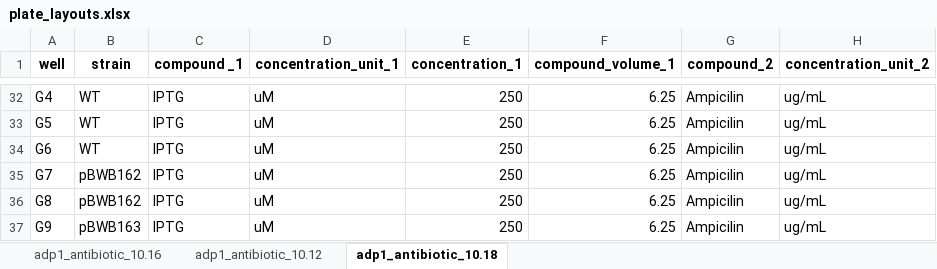
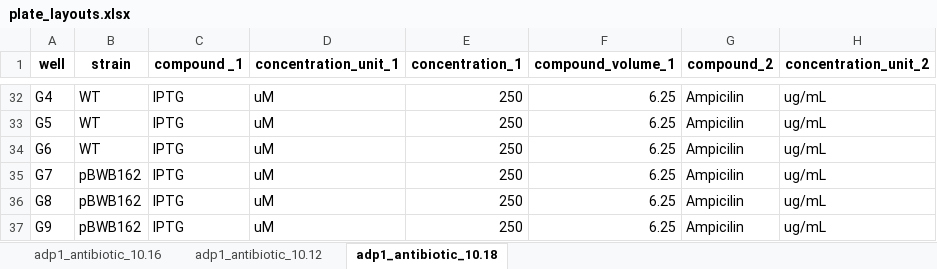
Before and after one commit to AqibHasnain/circuit-state, an Excel workbook: plate-reader-screens/plate_layouts.xlsx, sheet adp1_antibiotic_10.18, drawn as a sheet; only a part is shown, gaps mark what is left out; values as stored, in another font and other column widths than the file's, no borders; the diff covers the shown part only; the diff names each change by its address in the sheet, - before the commit and + after, or states it on an @@ line.

```diff
--- a/plate-reader-screens/plate_layouts.xlsx (sheet adp1_antibiotic_10.18)
+++ b/plate-reader-screens/plate_layouts.xlsx (sheet adp1_antibiotic_10.18)
-B37 (strain): pBWB163
+B37 (strain): pBWB162
```
Also changed, not shown: 6 edited cells elsewhere in this sheet, 2 other files.
